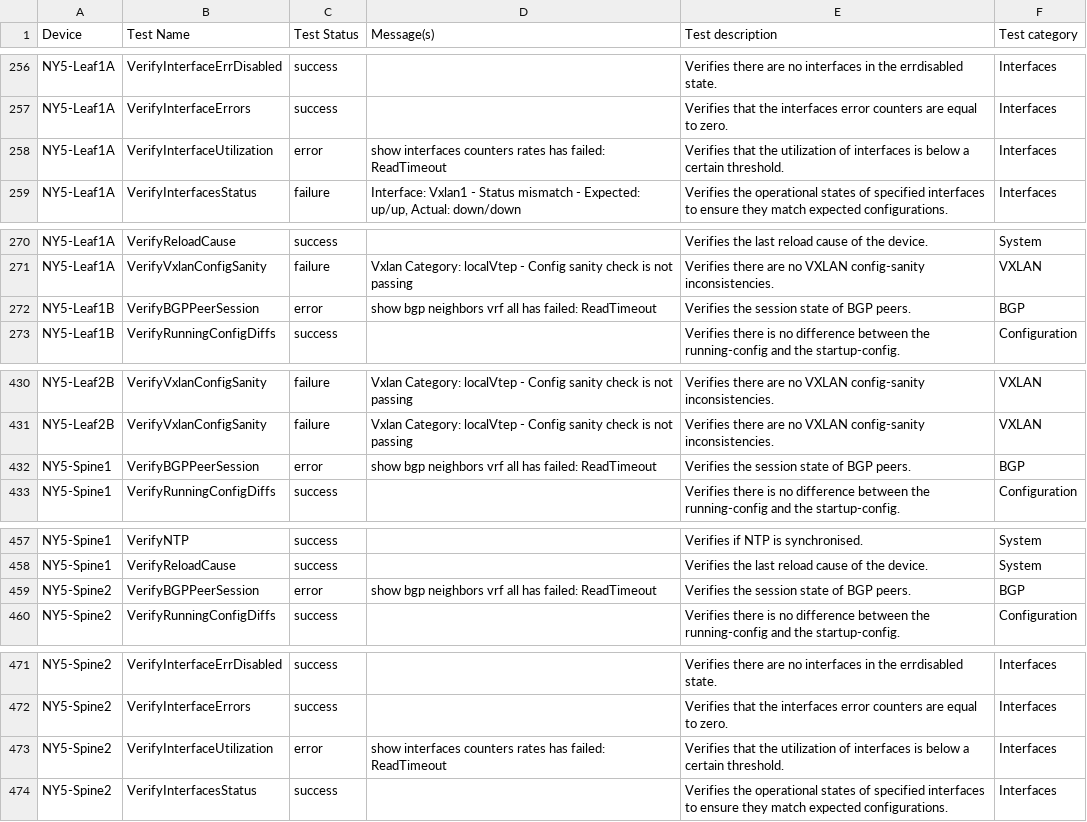
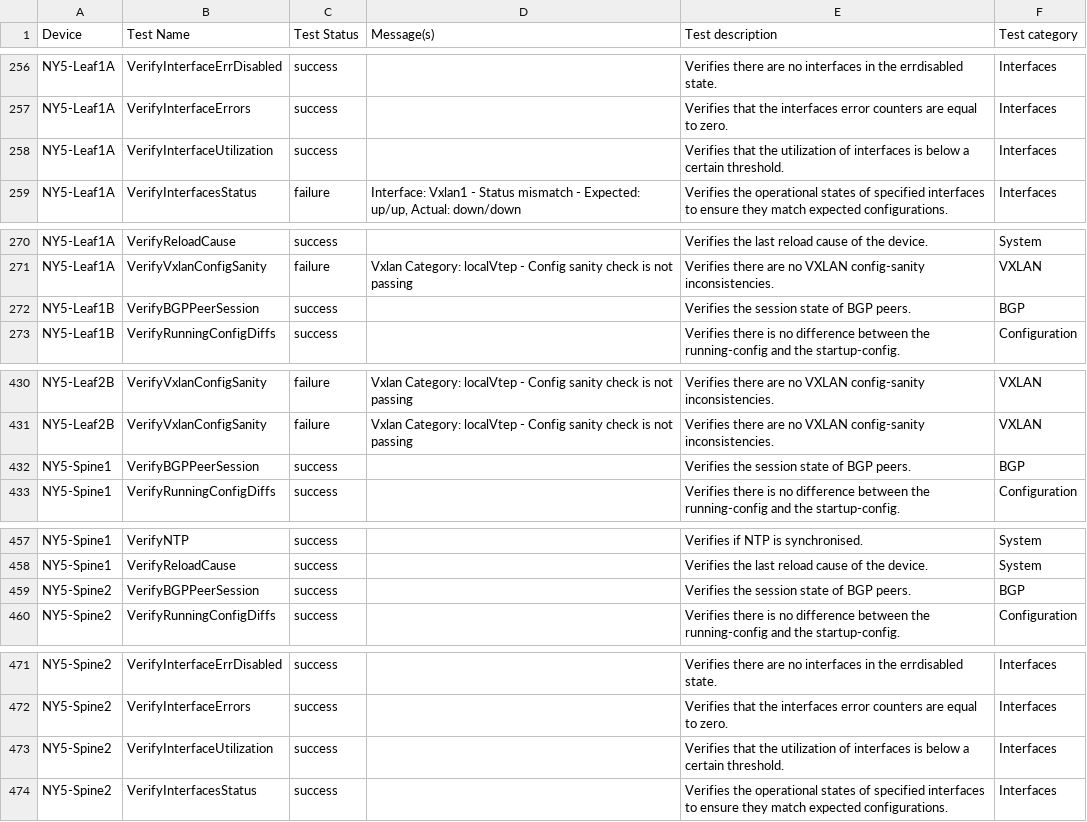
Before and after one commit to jrecchia1029/ACT-Standard-Demo, a CSV file: AVD-Demo/sites/NY5-CH3/reports/DC/DC-anta-report.csv, drawn as a sheet; only a part is shown, gaps mark what is left out; the diff covers the shown part only.

```diff
--- a/AVD-Demo/sites/NY5-CH3/reports/DC/DC-anta-report.csv
+++ b/AVD-Demo/sites/NY5-CH3/reports/DC/DC-anta-report.csv
@@ -452,3 +470,3 @@ NY5-Leaf1A,VerifyInterfaceErrDisabled,success,,Verifies there are no interfaces
 NY5-Leaf1A,VerifyInterfaceErrors,success,,Verifies that the interfaces error counters are equal to zero.,Interfaces
-NY5-Leaf1A,VerifyInterfaceUtilization,error,show interfaces counters rates has failed: ReadTimeout,Verifies that the utilization of interfaces is below a certain threshold.,Interfaces
+NY5-Leaf1A,VerifyInterfaceUtilization,success,,Verifies that the utilization of interfaces is below a certain threshold.,Interfaces
 NY5-Leaf1A,VerifyInterfacesStatus,failure,"Interface: Vxlan1 - Status mismatch - Expected: up/up, Actual: down/down",Verifies the operational states of specified interfaces to ensure they match expected configurations.,Interfaces
@@ -471,3 +489,3 @@ NY5-Leaf1A,VerifyReloadCause,success,,Verifies the last reload cause of the devi
 NY5-Leaf1A,VerifyVxlanConfigSanity,failure,Vxlan Category: localVtep - Config sanity check is not passing,Verifies there are no VXLAN config-sanity inconsistencies.,VXLAN
-NY5-Leaf1B,VerifyBGPPeerSession,error,show bgp neighbors vrf all has failed: ReadTimeout,Verifies the session state of BGP peers.,BGP
+NY5-Leaf1B,VerifyBGPPeerSession,success,,Verifies the session state of BGP peers.,BGP
 NY5-Leaf1B,VerifyRunningConfigDiffs,success,,Verifies there is no difference between the running-config and the startup-config.,Configuration
@@ -657,3 +675,3 @@ NY5-Leaf2B,VerifyVxlanConfigSanity,failure,Vxlan Category: localVtep - Config sa
 NY5-Leaf2B,VerifyVxlanConfigSanity,failure,Vxlan Category: localVtep - Config sanity check is not passing,Verifies there are no VXLAN config-sanity inconsistencies.,VXLAN
-NY5-Spine1,VerifyBGPPeerSession,error,show bgp neighbors vrf all has failed: ReadTimeout,Verifies the session state of BGP peers.,BGP
+NY5-Spine1,VerifyBGPPeerSession,success,,Verifies the session state of BGP peers.,BGP
 NY5-Spine1,VerifyRunningConfigDiffs,success,,Verifies there is no difference between the running-config and the startup-config.,Configuration
@@ -689,3 +707,3 @@ NY5-Spine1,VerifyNTP,success,,Verifies if NTP is synchronised.,System
 NY5-Spine1,VerifyReloadCause,success,,Verifies the last reload cause of the device.,System
-NY5-Spine2,VerifyBGPPeerSession,error,show bgp neighbors vrf all has failed: ReadTimeout,Verifies the session state of BGP peers.,BGP
+NY5-Spine2,VerifyBGPPeerSession,success,,Verifies the session state of BGP peers.,BGP
 NY5-Spine2,VerifyRunningConfigDiffs,success,,Verifies there is no difference between the running-config and the startup-config.,Configuration
@@ -703,3 +721,3 @@ NY5-Spine2,VerifyInterfaceErrDisabled,success,,Verifies there are no interfaces
 NY5-Spine2,VerifyInterfaceErrors,success,,Verifies that the interfaces error counters are equal to zero.,Interfaces
-NY5-Spine2,VerifyInterfaceUtilization,error,show interfaces counters rates has failed: ReadTimeout,Verifies that the utilization of interfaces is below a certain threshold.,Interfaces
+NY5-Spine2,VerifyInterfaceUtilization,success,,Verifies that the utilization of interfaces is below a certain threshold.,Interfaces
 NY5-Spine2,VerifyInterfacesStatus,success,,Verifies the operational states of specified interfaces to ensure they match expected configurations.,Interfaces
```
Also changed, not shown: 28 edited cells elsewhere in this file, AVD-Demo/sites/SF-SOMA/reports/SOMA/SOMA-anta-report.csv, 6 other files.
